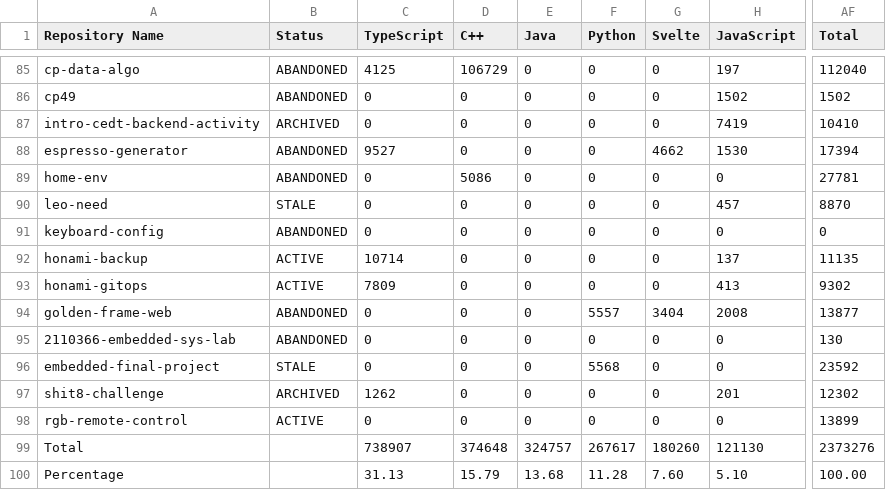
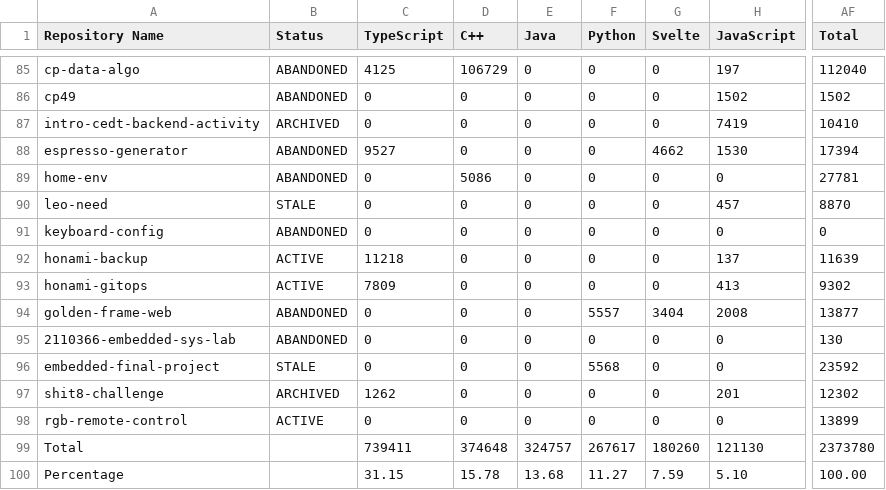
Before and after one commit to leomotors/leomotors, a CSV file: generated/lang.csv, drawn as a sheet; only a part is shown, gaps mark what is left out; the diff names each change by its address in the sheet, - before the commit and + after, or states it on an @@ line.

```diff
--- a/generated/lang.csv
+++ b/generated/lang.csv
-C92 (TypeScript): 10714
+C92 (TypeScript): 11218
-AF92 (Total): 11135
+AF92 (Total): 11639
-C99 (TypeScript): 738907
+C99 (TypeScript): 739411
-AF99 (Total): 2373276
+AF99 (Total): 2373780
-C100 (TypeScript): 31.13
+C100 (TypeScript): 31.15
-D100 (C++): 15.79
+D100 (C++): 15.78
-F100 (Python): 11.28
+F100 (Python): 11.27
-G100 (Svelte): 7.60
+G100 (Svelte): 7.59
```
Also changed, not shown: 3 other files.
